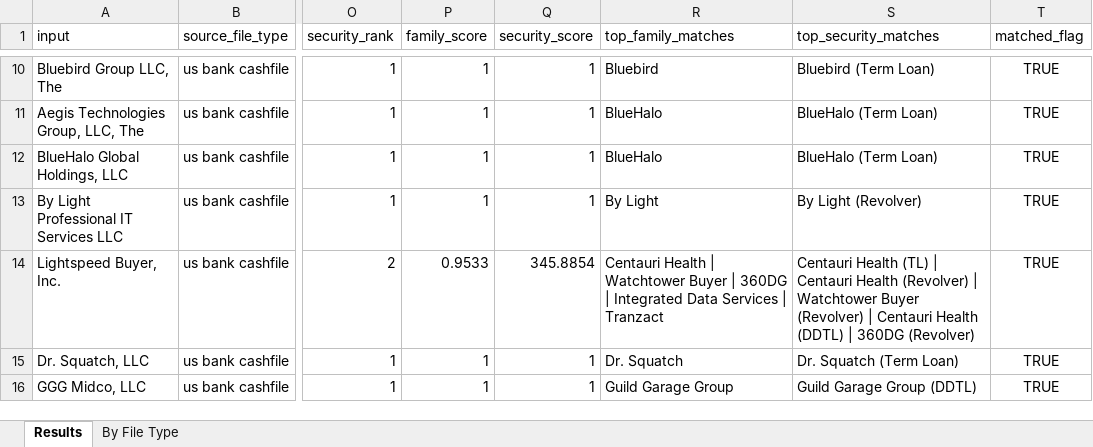
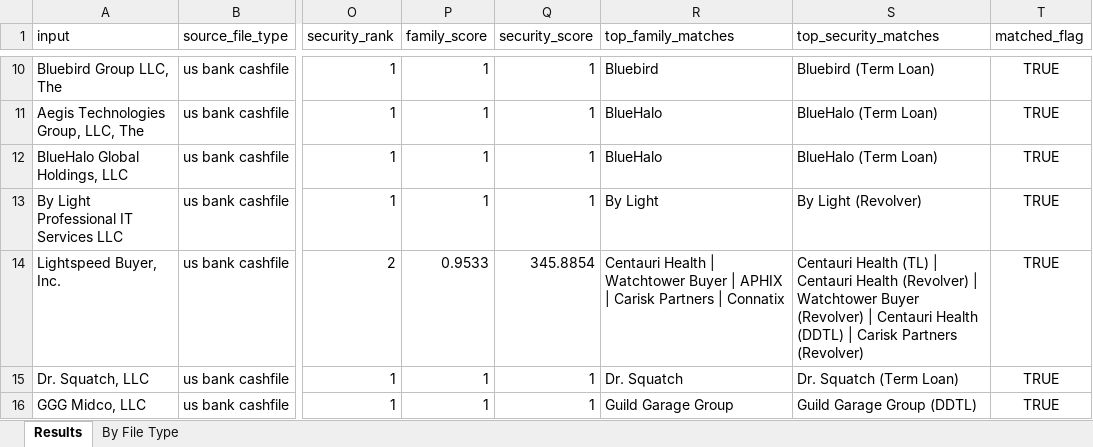
Before and after one commit to shrutic-github/FM-SecurityMapping, an Excel workbook: evaluation_results.xlsx, sheet Results, drawn as a sheet; only a part is shown, gaps mark what is left out; values as stored, in another font and other column widths than the file's, no borders; the diff names each change by its address in the sheet, - before the commit and + after, or states it on an @@ line.

```diff
--- a/evaluation_results.xlsx (sheet Results)
+++ b/evaluation_results.xlsx (sheet Results)
-R14 (top_family_matches): …Buyer | 360DG | Integrated Data Services | Tranzact
+R14 (top_family_matches): …Buyer | APHIX | Carisk Partners | Connatix
-S14 (top_security_matches): …(DDTL) | 360DG (Revolver)
+S14 (top_security_matches): …(DDTL) | Carisk Partners (Revolver)
```
Also changed, not shown: 4 other files.
